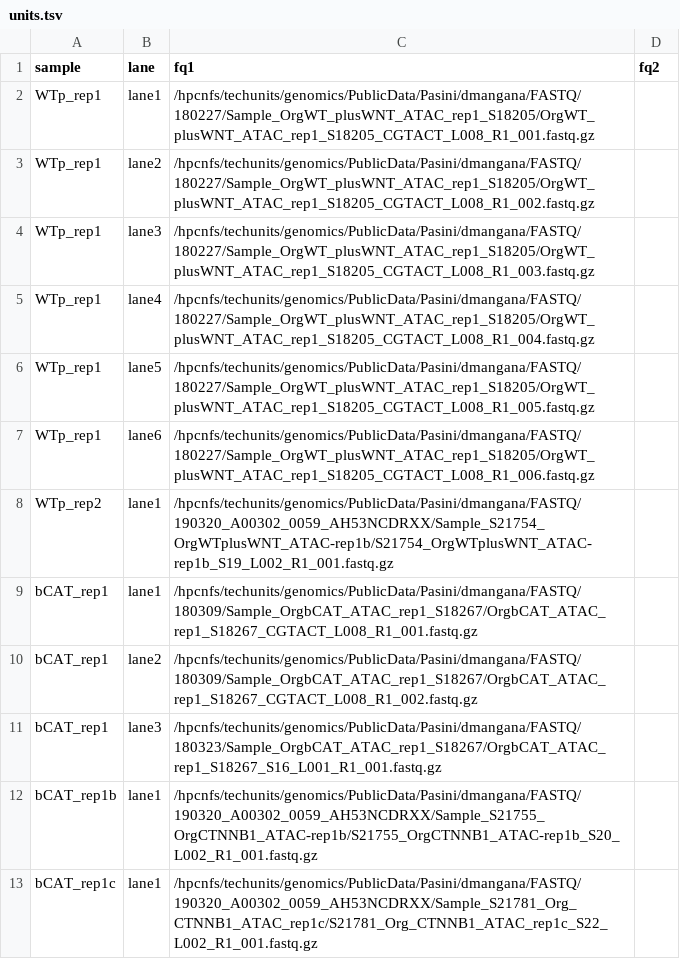
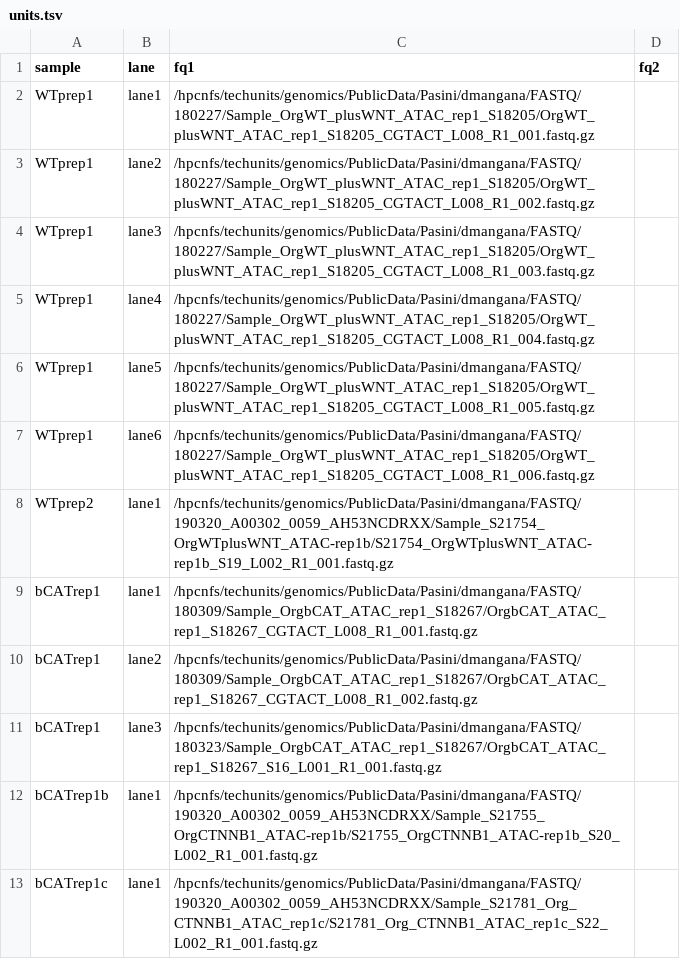
Before and after one commit to amitjavilaventura/ATACseq-snakemake, a TSV file: configuration/units.tsv, drawn as a sheet.

```diff
--- a/configuration/units.tsv
+++ b/configuration/units.tsv
@@ -1,13 +1,13 @@
 sample	lane	fq1	fq2
-WTp_rep1	lane1	/hpcnfs/techunits/genomics/PublicData/Pasini/dmangana/FASTQ/180227/Sample_OrgWT_plusWNT_ATAC_rep1_S18205/OrgWT_plusWNT_ATAC_rep1_S18205_CGTACT_L008_R1_001.fastq.gz	
-WTp_rep1	lane2	/hpcnfs/techunits/genomics/PublicData/Pasini/dmangana/FASTQ/180227/Sample_OrgWT_plusWNT_ATAC_rep1_S18205/OrgWT_plusWNT_ATAC_rep1_S18205_CGTACT_L008_R1_002.fastq.gz	
-WTp_rep1	lane3	/hpcnfs/techunits/genomics/PublicData/Pasini/dmangana/FASTQ/180227/Sample_OrgWT_plusWNT_ATAC_rep1_S18205/OrgWT_plusWNT_ATAC_rep1_S18205_CGTACT_L008_R1_003.fastq.gz	
-WTp_rep1	lane4	/hpcnfs/techunits/genomics/PublicData/Pasini/dmangana/FASTQ/180227/Sample_OrgWT_plusWNT_ATAC_rep1_S18205/OrgWT_plusWNT_ATAC_rep1_S18205_CGTACT_L008_R1_004.fastq.gz	
-WTp_rep1	lane5	/hpcnfs/techunits/genomics/PublicData/Pasini/dmangana/FASTQ/180227/Sample_OrgWT_plusWNT_ATAC_rep1_S18205/OrgWT_plusWNT_ATAC_rep1_S18205_CGTACT_L008_R1_005.fastq.gz	
-WTp_rep1	lane6	/hpcnfs/techunits/genomics/PublicData/Pasini/dmangana/FASTQ/180227/Sample_OrgWT_plusWNT_ATAC_rep1_S18205/OrgWT_plusWNT_ATAC_rep1_S18205_CGTACT_L008_R1_006.fastq.gz	
-WTp_rep2	lane1	/hpcnfs/techunits/genomics/PublicData/Pasini/dmangana/FASTQ/190320_A00302_0059_AH53NCDRXX/Sample_S21754_OrgWTplusWNT_ATAC-rep1b/S21754_OrgWTplusWNT_ATAC-rep1b_S19_L002_R1_001.fastq.gz	
-bCAT_rep1	lane1	/hpcnfs/techunits/genomics/PublicData/Pasini/dmangana/FASTQ/180309/Sample_OrgbCAT_ATAC_rep1_S18267/OrgbCAT_ATAC_rep1_S18267_CGTACT_L008_R1_001.fastq.gz	
-bCAT_rep1	lane2	/hpcnfs/techunits/genomics/PublicData/Pasini/dmangana/FASTQ/180309/Sample_OrgbCAT_ATAC_rep1_S18267/OrgbCAT_ATAC_rep1_S18267_CGTACT_L008_R1_002.fastq.gz	
-bCAT_rep1	lane3	/hpcnfs/techunits/genomics/PublicData/Pasini/dmangana/FASTQ/180323/Sample_OrgbCAT_ATAC_rep1_S18267/OrgbCAT_ATAC_rep1_S18267_S16_L001_R1_001.fastq.gz	
-bCAT_rep1b	lane1	/hpcnfs/techunits/genomics/PublicData/Pasini/dmangana/FASTQ/190320_A00302_0059_AH53NCDRXX/Sample_S21755_OrgCTNNB1_ATAC-rep1b/S21755_OrgCTNNB1_ATAC-rep1b_S20_L002_R1_001.fastq.gz	
-bCAT_rep1c	lane1	/hpcnfs/techunits/genomics/PublicData/Pasini/dmangana/FASTQ/190320_A00302_0059_AH53NCDRXX/Sample_S21781_Org_CTNNB1_ATAC_rep1c/S21781_Org_CTNNB1_ATAC_rep1c_S22_L002_R1_001.fastq.gz	
+WTprep1	lane1	/hpcnfs/techunits/genomics/PublicData/Pasini/dmangana/FASTQ/180227/Sample_OrgWT_plusWNT_ATAC_rep1_S18205/OrgWT_plusWNT_ATAC_rep1_S18205_CGTACT_L008_R1_001.fastq.gz	
+WTprep1	lane2	/hpcnfs/techunits/genomics/PublicData/Pasini/dmangana/FASTQ/180227/Sample_OrgWT_plusWNT_ATAC_rep1_S18205/OrgWT_plusWNT_ATAC_rep1_S18205_CGTACT_L008_R1_002.fastq.gz	
+WTprep1	lane3	/hpcnfs/techunits/genomics/PublicData/Pasini/dmangana/FASTQ/180227/Sample_OrgWT_plusWNT_ATAC_rep1_S18205/OrgWT_plusWNT_ATAC_rep1_S18205_CGTACT_L008_R1_003.fastq.gz	
+WTprep1	lane4	/hpcnfs/techunits/genomics/PublicData/Pasini/dmangana/FASTQ/180227/Sample_OrgWT_plusWNT_ATAC_rep1_S18205/OrgWT_plusWNT_ATAC_rep1_S18205_CGTACT_L008_R1_004.fastq.gz	
+WTprep1	lane5	/hpcnfs/techunits/genomics/PublicData/Pasini/dmangana/FASTQ/180227/Sample_OrgWT_plusWNT_ATAC_rep1_S18205/OrgWT_plusWNT_ATAC_rep1_S18205_CGTACT_L008_R1_005.fastq.gz	
+WTprep1	lane6	/hpcnfs/techunits/genomics/PublicData/Pasini/dmangana/FASTQ/180227/Sample_OrgWT_plusWNT_ATAC_rep1_S18205/OrgWT_plusWNT_ATAC_rep1_S18205_CGTACT_L008_R1_006.fastq.gz	
+WTprep2	lane1	/hpcnfs/techunits/genomics/PublicData/Pasini/dmangana/FASTQ/190320_A00302_0059_AH53NCDRXX/Sample_S21754_OrgWTplusWNT_ATAC-rep1b/S21754_OrgWTplusWNT_ATAC-rep1b_S19_L002_R1_001.fastq.gz	
+bCATrep1	lane1	/hpcnfs/techunits/genomics/PublicData/Pasini/dmangana/FASTQ/180309/Sample_OrgbCAT_ATAC_rep1_S18267/OrgbCAT_ATAC_rep1_S18267_CGTACT_L008_R1_001.fastq.gz	
+bCATrep1	lane2	/hpcnfs/techunits/genomics/PublicData/Pasini/dmangana/FASTQ/180309/Sample_OrgbCAT_ATAC_rep1_S18267/OrgbCAT_ATAC_rep1_S18267_CGTACT_L008_R1_002.fastq.gz	
+bCATrep1	lane3	/hpcnfs/techunits/genomics/PublicData/Pasini/dmangana/FASTQ/180323/Sample_OrgbCAT_ATAC_rep1_S18267/OrgbCAT_ATAC_rep1_S18267_S16_L001_R1_001.fastq.gz	
+bCATrep1b	lane1	/hpcnfs/techunits/genomics/PublicData/Pasini/dmangana/FASTQ/190320_A00302_0059_AH53NCDRXX/Sample_S21755_OrgCTNNB1_ATAC-rep1b/S21755_OrgCTNNB1_ATAC-rep1b_S20_L002_R1_001.fastq.gz	
+bCATrep1c	lane1	/hpcnfs/techunits/genomics/PublicData/Pasini/dmangana/FASTQ/190320_A00302_0059_AH53NCDRXX/Sample_S21781_Org_CTNNB1_ATAC_rep1c/S21781_Org_CTNNB1_ATAC_rep1c_S22_L002_R1_001.fastq.gz	
```
Also changed, not shown: configuration/samples.tsv, configuration/units_all.tsv, 2 other files.
